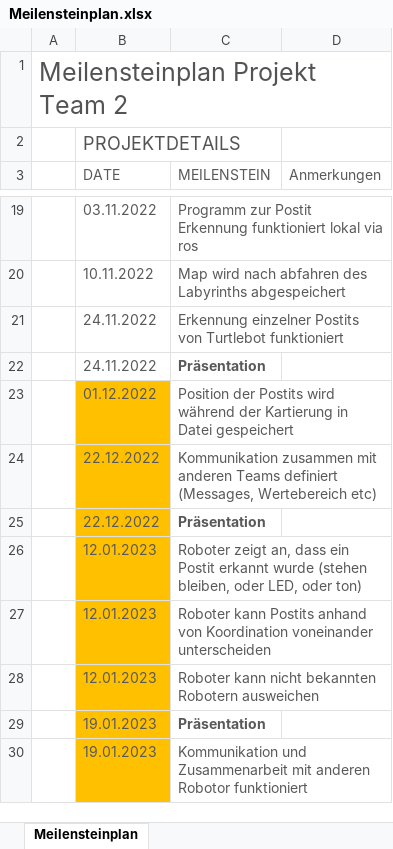
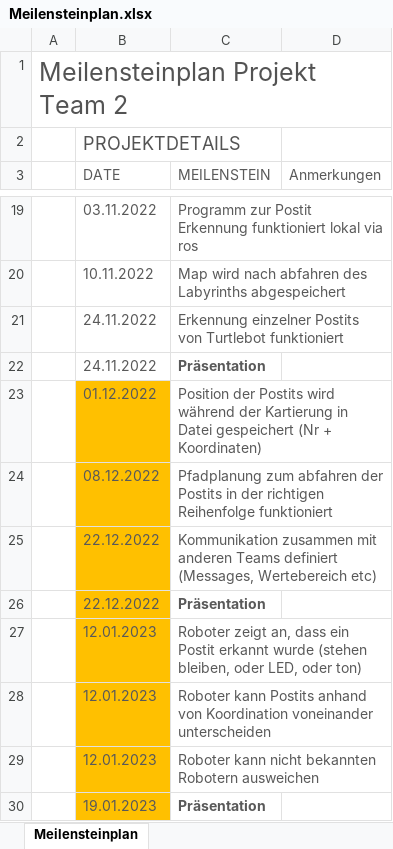
Before and after one commit to ffa6995/autonomous_slam, an Excel workbook: Meilensteinplan.xlsx, sheet Meilensteinplan, drawn as a sheet; only a part is shown, gaps mark what is left out; the shorter side is filled out with more unchanged rows; values as stored, in another font and other column widths than the file's, no borders; table styles not drawn; the diff names each change by its address in the sheet, - before the commit and + after, or states it on an @@ line.

```diff
--- a/Meilensteinplan.xlsx (sheet Meilensteinplan)
+++ b/Meilensteinplan.xlsx (sheet Meilensteinplan)
-C23 (MEILENSTEIN): …Datei gespeichert
+C23 (MEILENSTEIN): …Datei gespeichert (Nr + Koordinaten)
+row 24:  | 08.12.2022 | Pfadplanung zum abfahren der Postits in der richtigen Reihenfolge funktioniert
```
Also changed, not shown: 5 other files.
